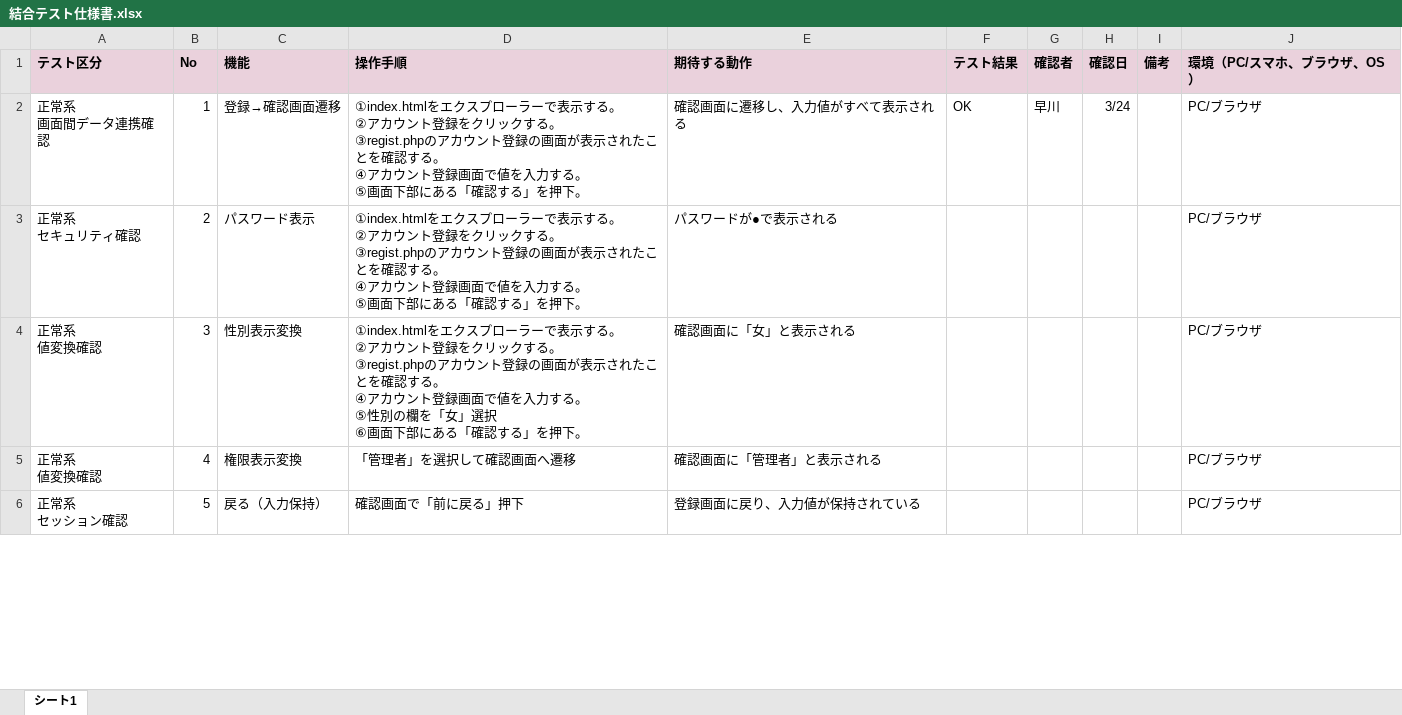
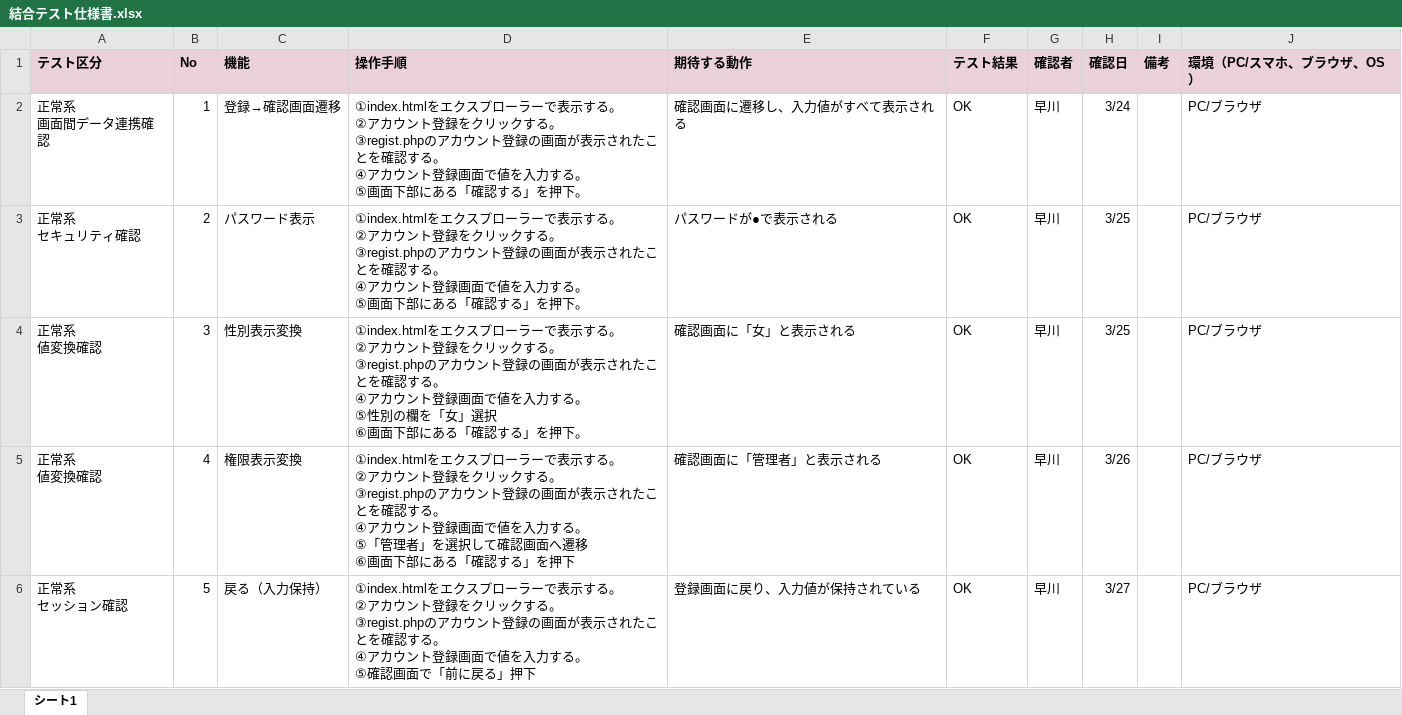
Before and after one commit to htmimper/account_registration_02, an Excel workbook: 結合テスト仕様書.xlsx, sheet シート1, drawn as a sheet; only a part is shown; values as stored, in another font and other column widths than the file's, no borders; charts and pictures not drawn; ↵ is a line break in a cell; the diff covers the shown part only; the diff names each change by its address in the sheet, - before the commit and + after, or states it on an @@ line.

Commit message:
Add files via upload

```diff
--- a/結合テスト仕様書.xlsx (sheet シート1)
+++ b/結合テスト仕様書.xlsx (sheet シート1)
-F3:F6 (テスト結果): (empty)
+F3:F6 (テスト結果): OK
-G3:G6 (確認者): (empty)
+G3:G6 (確認者): 早川
-H3:H4 (確認日): (empty)
+H3:H4 (確認日): 3/25
-D5 (操作手順): 「管理者」を選択して確認画面へ遷移
+D5 (操作手順): ①index.htmlをエクスプローラーで表示する。 ↵ ②アカウント登録をクリックする。 ↵ ③regist.phpのアカウント登録の画面が表示されたことを確認する。 ↵ ④アカウント登録画面で値を入力する。 ↵ ⑤「管理者」を選択して確認画面へ遷移 ↵ ⑥画面下部にある「確認する」を押下
-H5 (確認日): (empty)
+H5 (確認日): 3/26
-D6 (操作手順): 確認画面…
+D6 (操作手順): ①index.htmlをエクスプローラーで表示する。 ↵ ②アカウント登録をクリックする。 ↵ ③regist.phpのアカウント登録の画面が表示されたことを確認する。 ↵ ④アカウント登録画面で値を入力する。 ↵ ⑤確認画面…
-H6 (確認日): (empty)
+H6 (確認日): 3/27
```
Also changed, not shown: 3 removed rows and 26 edited cells elsewhere in this sheet.
